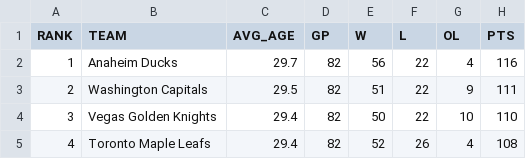
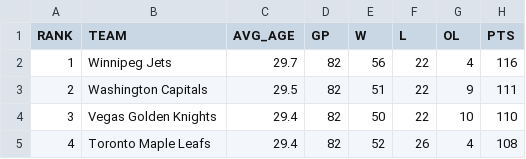
Before and after one commit to sportsfantasystats/datapunkhockey, a CSV file: Introduction_to_Hockey_Analytics/Level_1_Example/2_Clean_Data/2024_2025_NHL_Data.csv, drawn as a sheet; only a part is shown; the diff names each change by its address in the sheet, - before the commit and + after, or states it on an @@ line.

```diff
--- a/Introduction_to_Hockey_Analytics/Level_1_Example/2_Clean_Data/2024_2025_NHL_Data.csv
+++ b/Introduction_to_Hockey_Analytics/Level_1_Example/2_Clean_Data/2024_2025_NHL_Data.csv
-B2 (TEAM): Anaheim Ducks
+B2 (TEAM): Winnipeg Jets
```
Also changed, not shown: Introduction_to_Hockey_Analytics/Level_3_Example/team_summary_w_quartiles.csv, 3 other files.
